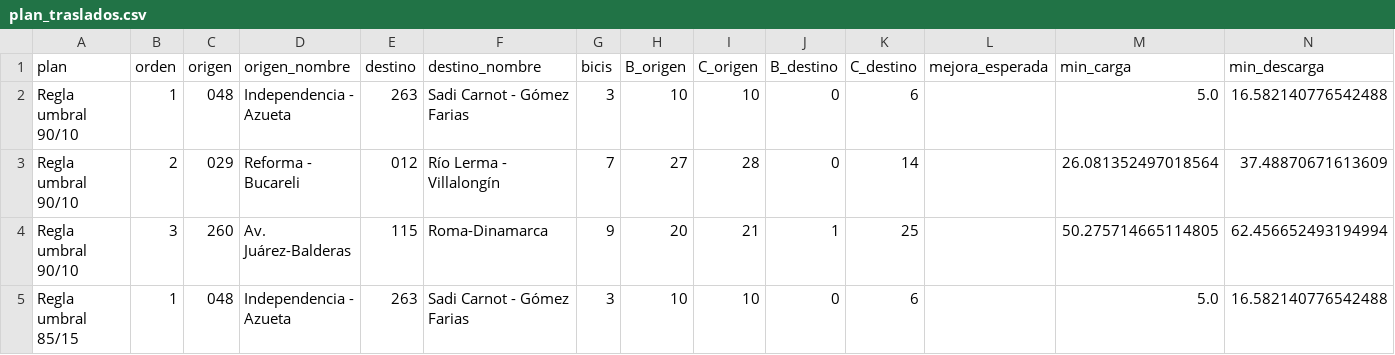
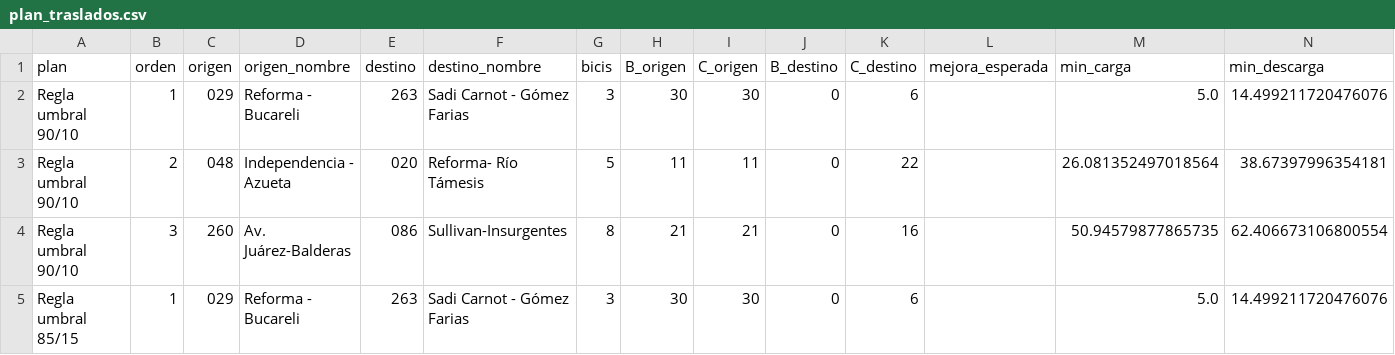
Before and after one commit to ignaburger68-hub/ecobici-gemelo, a CSV file: gemelo_vivo/ultimo/plan_traslados.csv, drawn as a sheet; only a part is shown; the diff covers the shown part only.

```diff
--- a/gemelo_vivo/ultimo/plan_traslados.csv
+++ b/gemelo_vivo/ultimo/plan_traslados.csv
@@ -1,5 +1,5 @@
 plan,orden,origen,origen_nombre,destino,destino_nombre,bicis,B_origen,C_origen,B_destino,C_destino,mejora_esperada,min_carga,min_descarga
-Regla umbral 90/10,1,048,Independencia - Azueta,263,Sadi Carnot - Gómez Farias,3,10,10,0,6,,5.0,16.582140776542488
-Regla umbral 90/10,2,029,Reforma - Bucareli,012,Río Lerma - Villalongín,7,27,28,0,14,,26.081352497018564,37.48870671613609
-Regla umbral 90/10,3,260,Av. Juárez-Balderas,115,Roma-Dinamarca,9,20,21,1,25,,50.275714665114805,62.456652493194994
-Regla umbral 85/15,1,048,Independencia - Azueta,263,Sadi Carnot - Gómez Farias,3,10,10,0,6,,5.0,16.582140776542488
+Regla umbral 90/10,1,029,Reforma - Bucareli,263,Sadi Carnot - Gómez Farias,3,30,30,0,6,,5.0,14.499211720476076
+Regla umbral 90/10,2,048,Independencia - Azueta,020,Reforma- Río Támesis,5,11,11,0,22,,26.081352497018564,38.67397996354181
+Regla umbral 90/10,3,260,Av. Juárez-Balderas,086,Sullivan-Insurgentes,8,21,21,0,16,,50.94579877865735,62.406673106800554
+Regla umbral 85/15,1,029,Reforma - Bucareli,263,Sadi Carnot - Gómez Farias,3,30,30,0,6,,5.0,14.499211720476076
```
Also changed, not shown: 1 added row, 1 removed row and 101 edited cells elsewhere in this file, gemelo_vivo/evaluaciones.csv, gemelo_vivo/resumen_vivo.csv, 11 other files.
